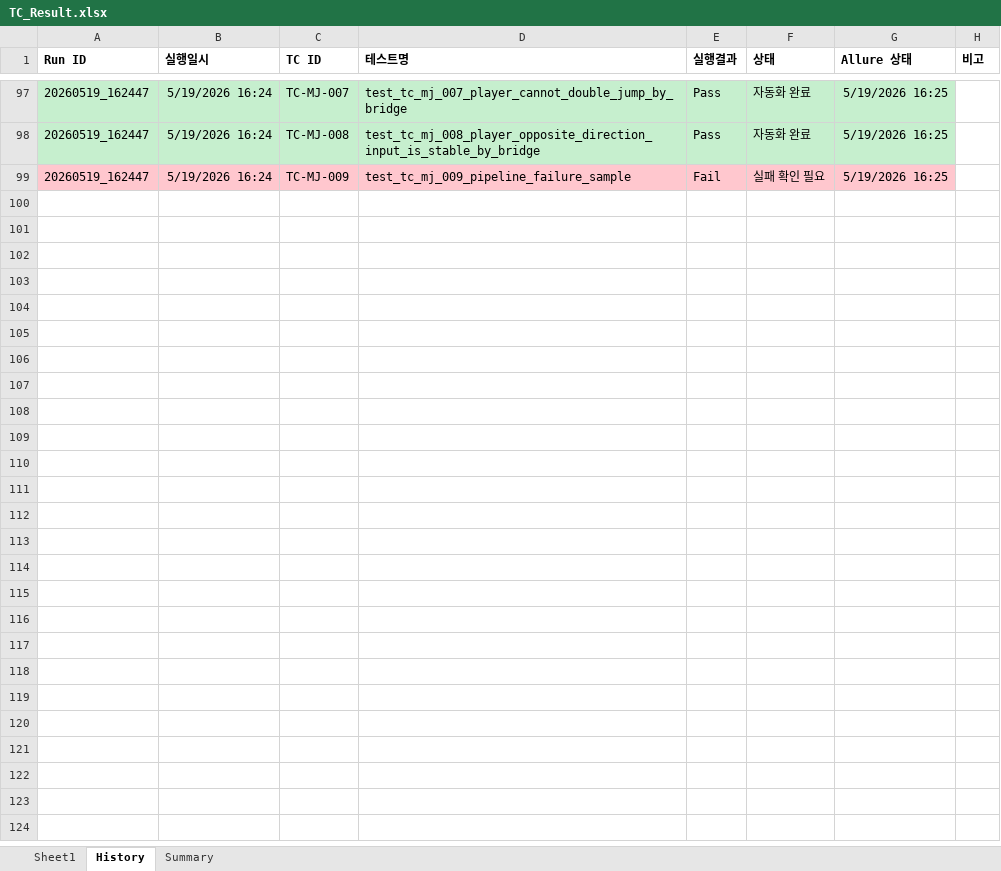
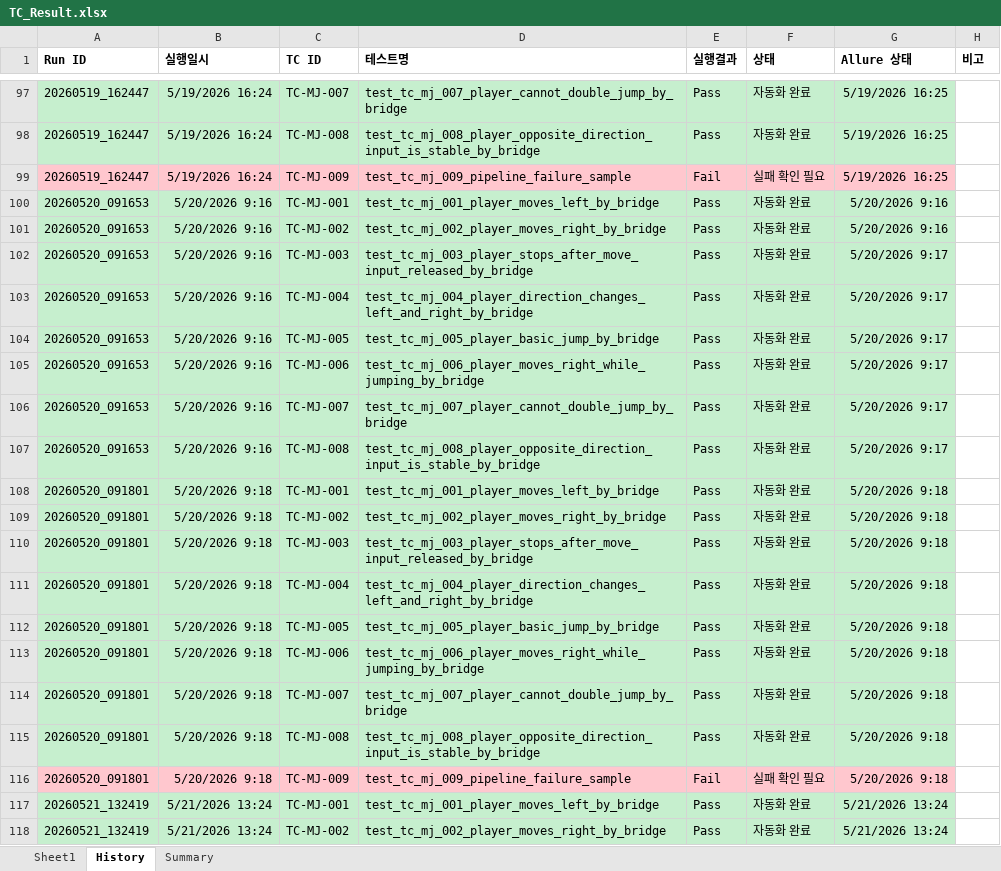
Before and after one commit to MunChaeWon/unity-qa-automation-pipeline, an Excel workbook: alt-tests/TC_Result.xlsx, sheet History, drawn as a sheet; only a part is shown, gaps mark what is left out; values as stored, in another font and other column widths than the file's, no borders; the diff covers the shown part only; the diff names each change by its address in the sheet, - before the commit and + after, or states it on an @@ line.

```diff
--- a/alt-tests/TC_Result.xlsx (sheet History)
+++ b/alt-tests/TC_Result.xlsx (sheet History)
+row 100: 20260520_091653 | 5/20/2026 9:16 | TC-MJ-001 | test_tc_mj_001_player_moves_left_by_bridge | Pass | 자동화 완료 | 5/20/2026 9:16
+row 101: 20260520_091653 | 5/20/2026 9:16 | TC-MJ-002 | test_tc_mj_002_player_moves_right_by_bridge | Pass | 자동화 완료 | 5/20/2026 9:16
+row 102: 20260520_091653 | 5/20/2026 9:16 | TC-MJ-003 | test_tc_mj_003_player_stops_after_move_input_released_by_bridge | Pass | 자동화 완료 | 5/20/2026 9:17
+row 103: 20260520_091653 | 5/20/2026 9:16 | TC-MJ-004 | test_tc_mj_004_player_direction_changes_left_and_right_by_bridge | Pass | 자동화 완료 | 5/20/2026 9:17
+row 104: 20260520_091653 | 5/20/2026 9:16 | TC-MJ-005 | test_tc_mj_005_player_basic_jump_by_bridge | Pass | 자동화 완료 | 5/20/2026 9:17
+row 105: 20260520_091653 | 5/20/2026 9:16 | TC-MJ-006 | test_tc_mj_006_player_moves_right_while_jumping_by_bridge | Pass | 자동화 완료 | 5/20/2026 9:17
+row 106: 20260520_091653 | 5/20/2026 9:16 | TC-MJ-007 | test_tc_mj_007_player_cannot_double_jump_by_bridge | Pass | 자동화 완료 | 5/20/2026 9:17
+row 107: 20260520_091653 | 5/20/2026 9:16 | TC-MJ-008 | test_tc_mj_008_player_opposite_direction_input_is_stable_by_bridge | Pass | 자동화 완료 | 5/20/2026 9:17
+row 108: 20260520_091801 | 5/20/2026 9:18 | TC-MJ-001 | test_tc_mj_001_player_moves_left_by_bridge | Pass | 자동화 완료 | 5/20/2026 9:18
+row 109: 20260520_091801 | 5/20/2026 9:18 | TC-MJ-002 | test_tc_mj_002_player_moves_right_by_bridge | Pass | 자동화 완료 | 5/20/2026 9:18
+row 110: 20260520_091801 | 5/20/2026 9:18 | TC-MJ-003 | test_tc_mj_003_player_stops_after_move_input_released_by_bridge | Pass | 자동화 완료 | 5/20/2026 9:18
+row 111: 20260520_091801 | 5/20/2026 9:18 | TC-MJ-004 | test_tc_mj_004_player_direction_changes_left_and_right_by_bridge | Pass | 자동화 완료 | 5/20/2026 9:18
+row 112: 20260520_091801 | 5/20/2026 9:18 | TC-MJ-005 | test_tc_mj_005_player_basic_jump_by_bridge | Pass | 자동화 완료 | 5/20/2026 9:18
+row 113: 20260520_091801 | 5/20/2026 9:18 | TC-MJ-006 | test_tc_mj_006_player_moves_right_while_jumping_by_bridge | Pass | 자동화 완료 | 5/20/2026 9:18
+row 114: 20260520_091801 | 5/20/2026 9:18 | TC-MJ-007 | test_tc_mj_007_player_cannot_double_jump_by_bridge | Pass | 자동화 완료 | 5/20/2026 9:18
+row 115: 20260520_091801 | 5/20/2026 9:18 | TC-MJ-008 | test_tc_mj_008_player_opposite_direction_input_is_stable_by_bridge | Pass | 자동화 완료 | 5/20/2026 9:18
+row 116: 20260520_091801 | 5/20/2026 9:18 | TC-MJ-009 | test_tc_mj_009_pipeline_failure_sample | Fail | 실패 확인 필요 | 5/20/2026 9:18
+row 117: 20260521_132419 | 5/21/2026 13:24 | TC-MJ-001 | test_tc_mj_001_player_moves_left_by_bridge | Pass | 자동화 완료 | 5/21/2026 13:24
+row 118: 20260521_132419 | 5/21/2026 13:24 | TC-MJ-002 | test_tc_mj_002_player_moves_right_by_bridge | Pass | 자동화 완료 | 5/21/2026 13:24
```
Also changed, not shown: 23 added rows elsewhere in this sheet, sheet Sheet1, sheet Summary, 12 other files.
